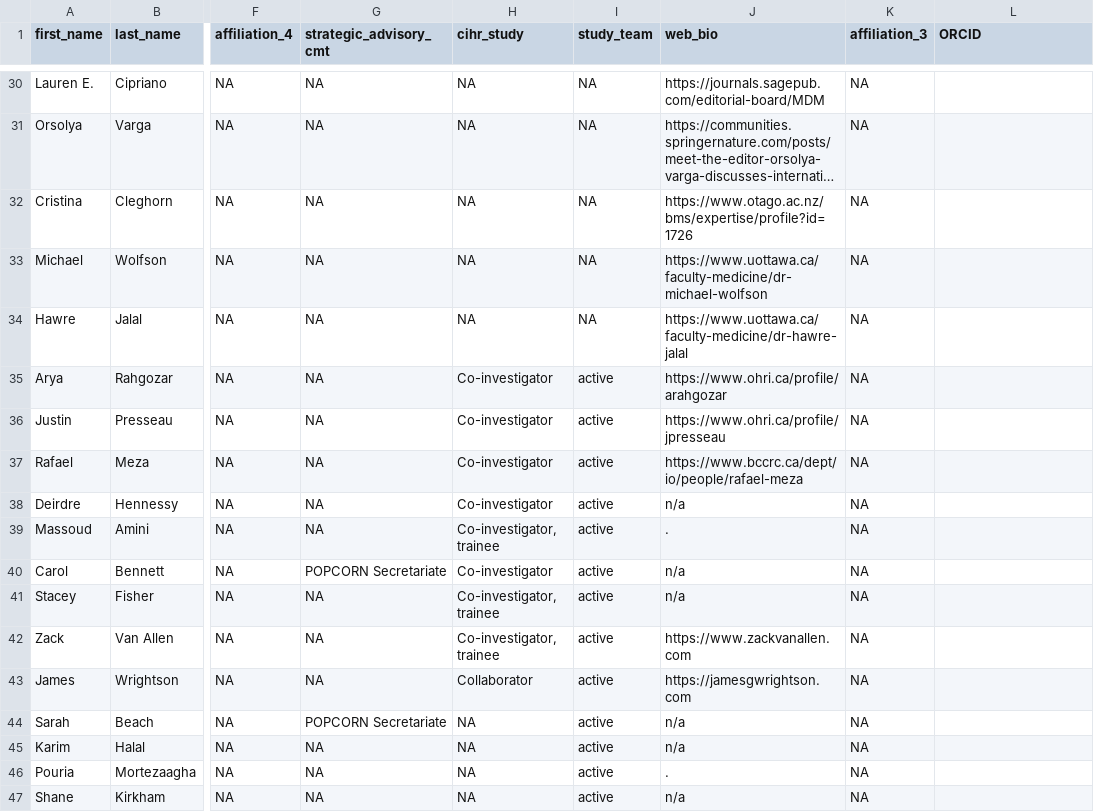
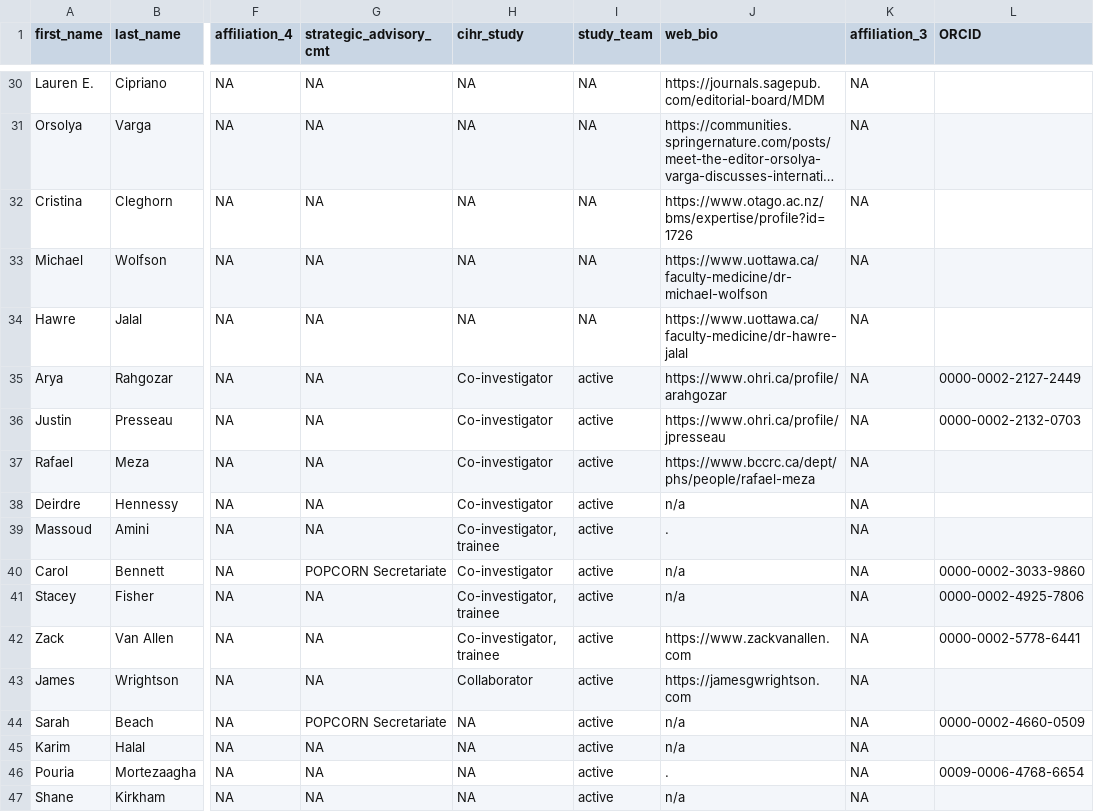
Before and after one commit to Big-Life-Lab/popcorn-web, a CSV file: data/team-members.csv, drawn as a sheet; only a part is shown, gaps mark what is left out; long unchanged cells end in …; the diff covers the shown part only; the diff names each change by its address in the sheet, - before the commit and + after, or states it on an @@ line.

Commit message:
Go live: clean URLs, team page in navbar, ORCID, native-Sheet sync
Built on top of main (keeps its process.qmd/SCSS refactor and rendering fixes).

- Rename pages to clean URLs (index, about, scope, process, team,
  get-involved); remove stale orphan about.qmd; update navbar + cross links
- Add Team to the navbar (go-live); keep Get Involved rendered but not yet
  surfaced in the navbar (its about.qmd links still resolve)
- Point sync at the new native Google Sheet and extract ORCID from pub_list
  (no dedicated ORCID column upstream); 25 members get ORCID links
- Render Web bio only for real URLs (skip n/a/.)
- Fix validate-csv.yml to the real first_name-based schema
- Refresh google-sheets-setup.md for the native Sheet + googlesheets4 path
- Remove unused fontawesome/downloadthis extensions, stray viewer.min.js,
  legacy ExensaGrotesk fonts, and placeholder avatars
- Resync data/team-members.csv from the native Sheet (92 rows, 25 ORCID)

```diff
--- a/data/team-members.csv
+++ b/data/team-members.csv
-L35 (ORCID): (empty)
+L35 (ORCID): 0000-0002-2127-2449
-L36 (ORCID): (empty)
+L36 (ORCID): 0000-0002-2132-0703
-J37 (web_bio): https://www.bccrc.ca/dept/io/people/rafael-meza
+J37 (web_bio): https://www.bccrc.ca/dept/phs/people/rafael-meza
-L40 (ORCID): (empty)
+L40 (ORCID): 0000-0002-3033-9860
-L41 (ORCID): (empty)
+L41 (ORCID): 0000-0002-4925-7806
-L42 (ORCID): (empty)
+L42 (ORCID): 0000-0002-5778-6441
-L44 (ORCID): (empty)
+L44 (ORCID): 0000-0002-4660-0509
-L46 (ORCID): (empty)
+L46 (ORCID): 0009-0006-4768-6654
```
Also changed, not shown: 4 added rows and 23 edited cells elsewhere in this file, 42 other files.
